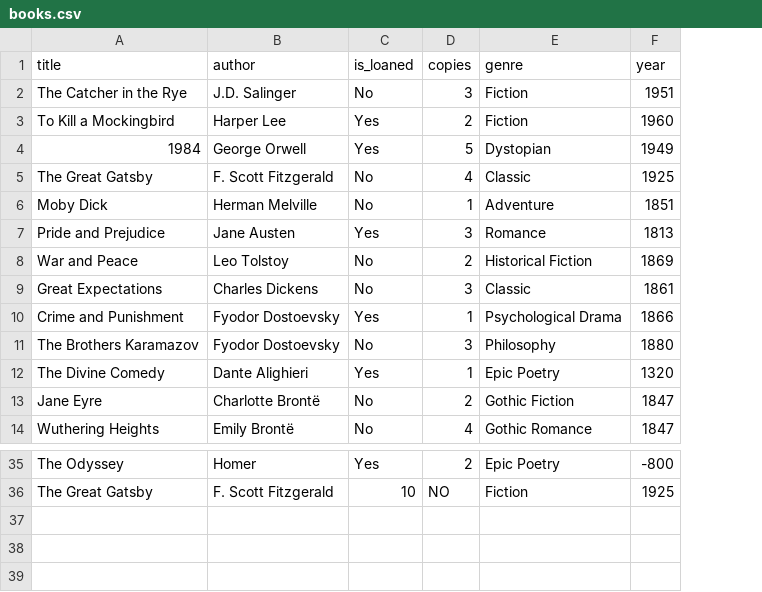
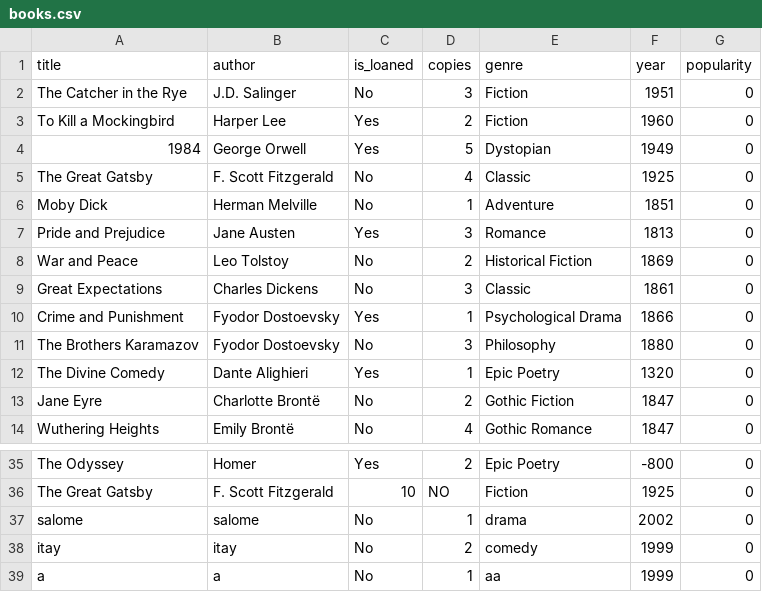
Before and after one commit to salometimsit/Library-Managment-OOP, a CSV file: src/main_lib/Excel_Tables/books.csv, drawn as a sheet; only a part is shown, gaps mark what is left out; the diff names each change by its address in the sheet, - before the commit and + after, or states it on an @@ line.

Commit message:
Itay Segev 5.1.25

```diff
--- a/src/main_lib/Excel_Tables/books.csv
+++ b/src/main_lib/Excel_Tables/books.csv
+column G (popularity), rows 2-14: all 0; rows 35-36: 0 | 0
+row 37: salome | salome | No | 1 | drama | 2002 | 0
+row 38: itay | itay | No | 2 | comedy | 1999 | 0
+row 39: a | a | No | 1 | aa | 1999 | 0
```
Also changed, not shown: 4 other files.
